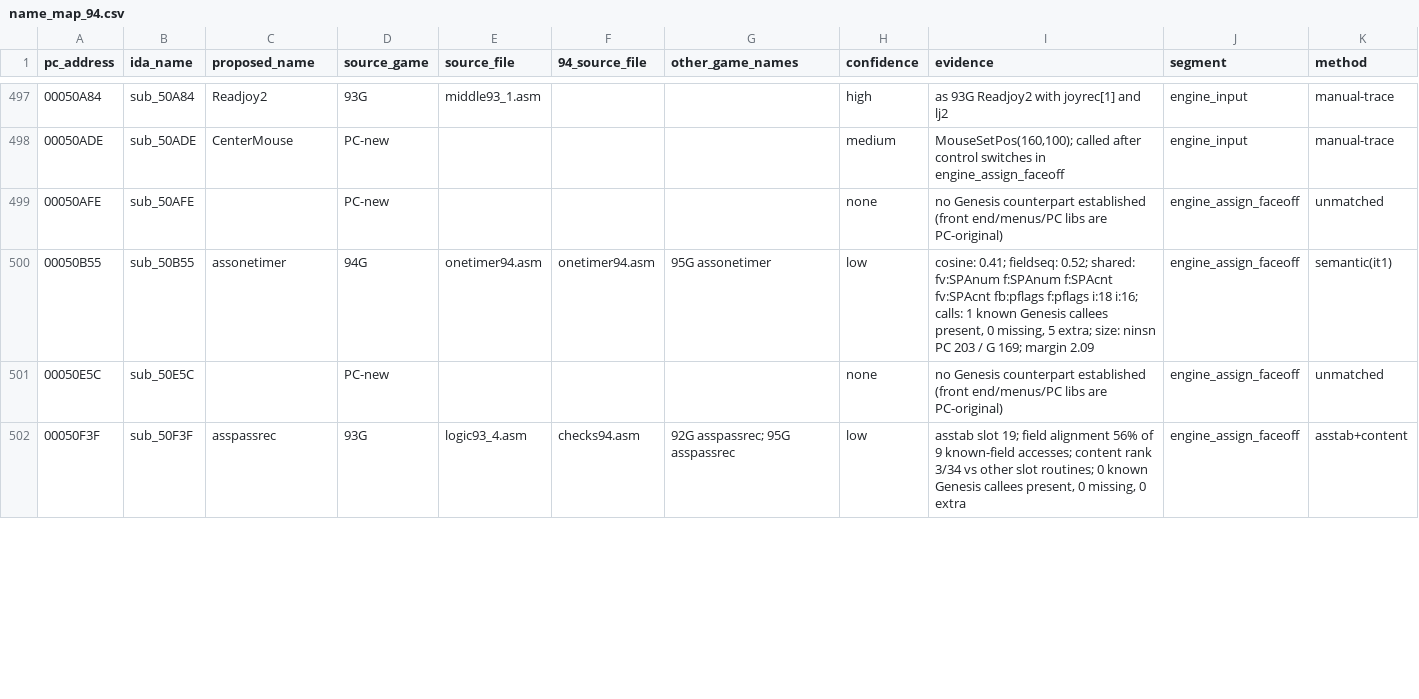
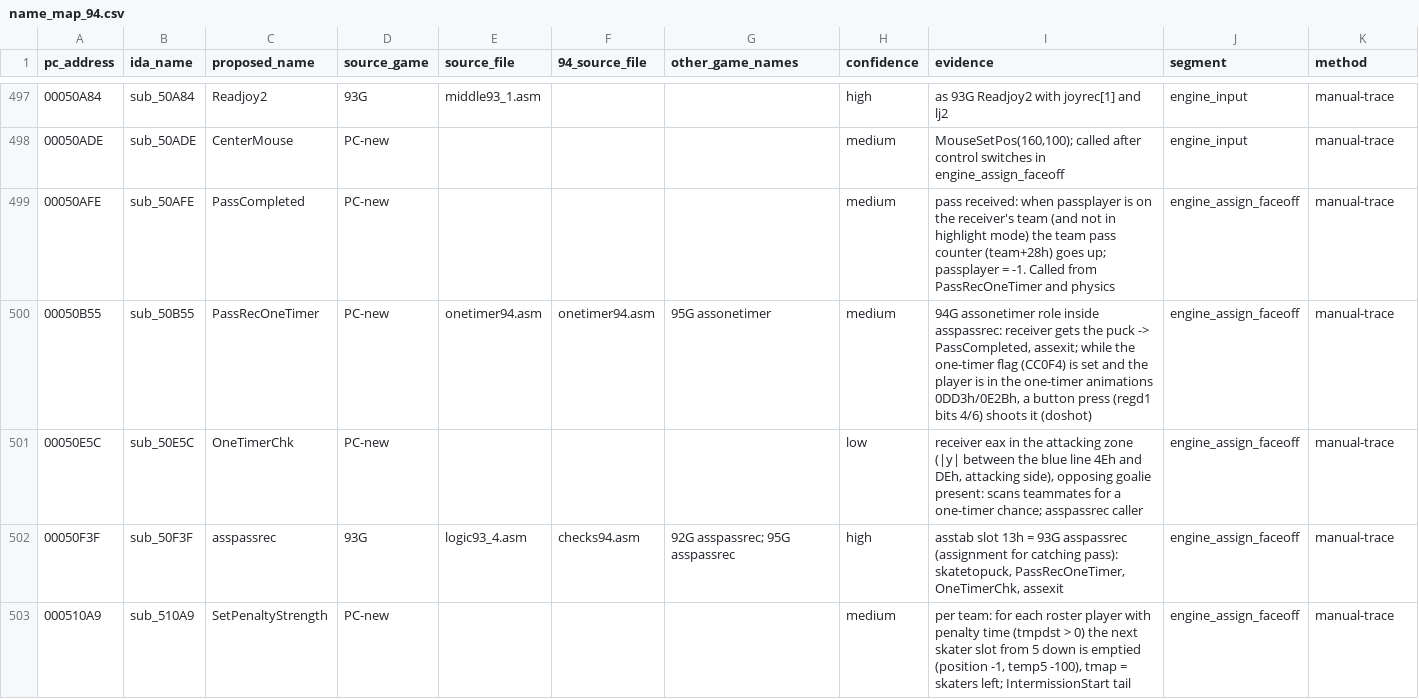
Before and after one commit to abdulahmad/NHL95PC, a CSV file: name_map_94.csv, drawn as a sheet; only a part is shown, gaps mark what is left out; the diff covers the shown part only.

```diff
--- a/name_map_94.csv
+++ b/name_map_94.csv
@@ -498,5 +498,6 @@ pc_address,ida_name,proposed_name,source_game,source_file,94_source_file,other_g
 00050ADE,sub_50ADE,CenterMouse,PC-new,,,,medium,"MouseSetPos(160,100); called after control switches in engine_assign_faceoff",engine_input,manual-trace
-00050AFE,sub_50AFE,,PC-new,,,,none,no Genesis counterpart established (front end/menus/PC libs are PC-original),engine_assign_faceoff,unmatched
-00050B55,sub_50B55,assonetimer,94G,onetimer94.asm,onetimer94.asm,95G assonetimer,low,"cosine: 0.41; fieldseq: 0.52; shared: fv:SPAnum f:SPAnum f:SPAcnt fv:SPAcnt fb:pflags f:pflags i:18 i:16; calls: 1 known Genesis callees present, 0 missing, 5 extra; size: ninsn PC 203 / G 169; margin 2.09",engine_assign_faceoff,semantic(it1)
-00050E5C,sub_50E5C,,PC-new,,,,none,no Genesis counterpart established (front end/menus/PC libs are PC-original),engine_assign_faceoff,unmatched
-00050F3F,sub_50F3F,asspassrec,93G,logic93_4.asm,checks94.asm,92G asspassrec; 95G asspassrec,low,"asstab slot 19; field alignment 56% of 9 known-field accesses; content rank 3/34 vs other slot routines; 0 known Genesis callees present, 0 missing, 0 extra",engine_assign_faceoff,asstab+content
+00050AFE,sub_50AFE,PassCompleted,PC-new,,,,medium,pass received: when passplayer is on the receiver's team (and not in highlight mode) the team pass counter (team+28h) goes up; passplayer = -1. Called from PassRecOneTimer and physics,engine_assign_faceoff,manual-trace
+00050B55,sub_50B55,PassRecOneTimer,PC-new,onetimer94.asm,onetimer94.asm,95G assonetimer,medium,"94G assonetimer role inside asspassrec: receiver gets the puck -> PassCompleted, assexit; while the one-timer flag (CC0F4) is set and the player is in the one-timer animations 0DD3h/0E2Bh, a button press (regd1 bits 4/6) shoots it (doshot)",engine_assign_faceoff,manual-trace
+00050E5C,sub_50E5C,OneTimerChk,PC-new,,,,low,"receiver eax in the attacking zone (|y| between the blue line 4Eh and DEh, attacking side), opposing goalie present: scans teammates for a one-timer chance; asspassrec caller",engine_assign_faceoff,manual-trace
+00050F3F,sub_50F3F,asspassrec,93G,logic93_4.asm,checks94.asm,92G asspassrec; 95G asspassrec,high,"asstab slot 13h = 93G asspassrec (assignment for catching pass): skatetopuck, PassRecOneTimer, OneTimerChk, assexit",engine_assign_faceoff,manual-trace
+000510A9,sub_510A9,SetPenaltyStrength,PC-new,,,,medium,"per team: for each roster player with penalty time (tmpdst > 0) the next skater slot from 5 down is emptied (position -1, temp5 -100), tmap = skaters left; IntermissionStart tail",engine_assign_faceoff,manual-trace
```
Also changed, not shown: 30 edited cells elsewhere in this file, tools/global_map.csv, tools/manual_names.csv, 30 other files.
